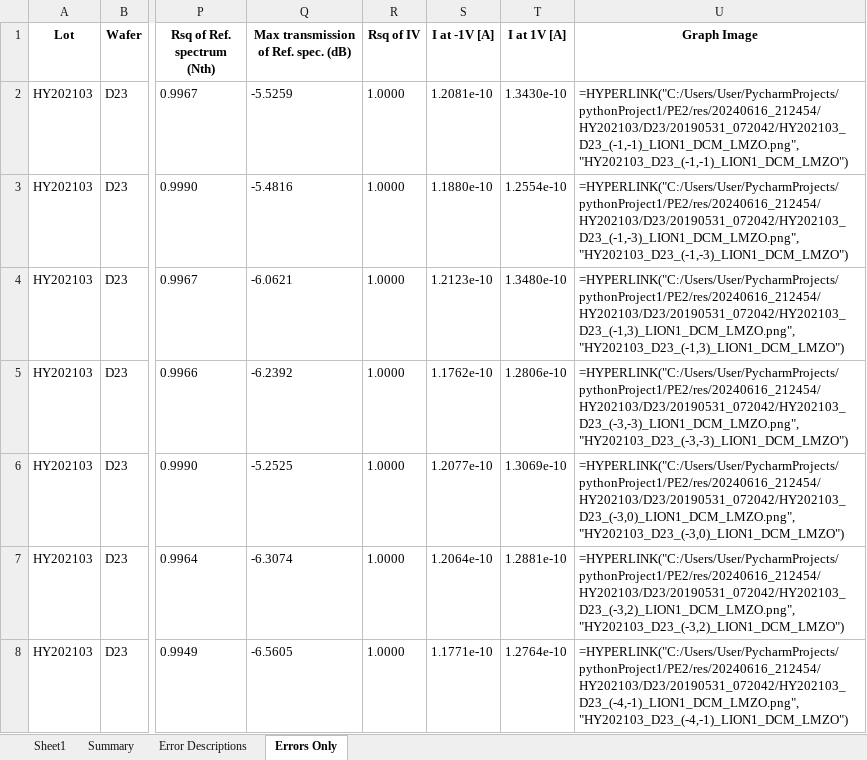
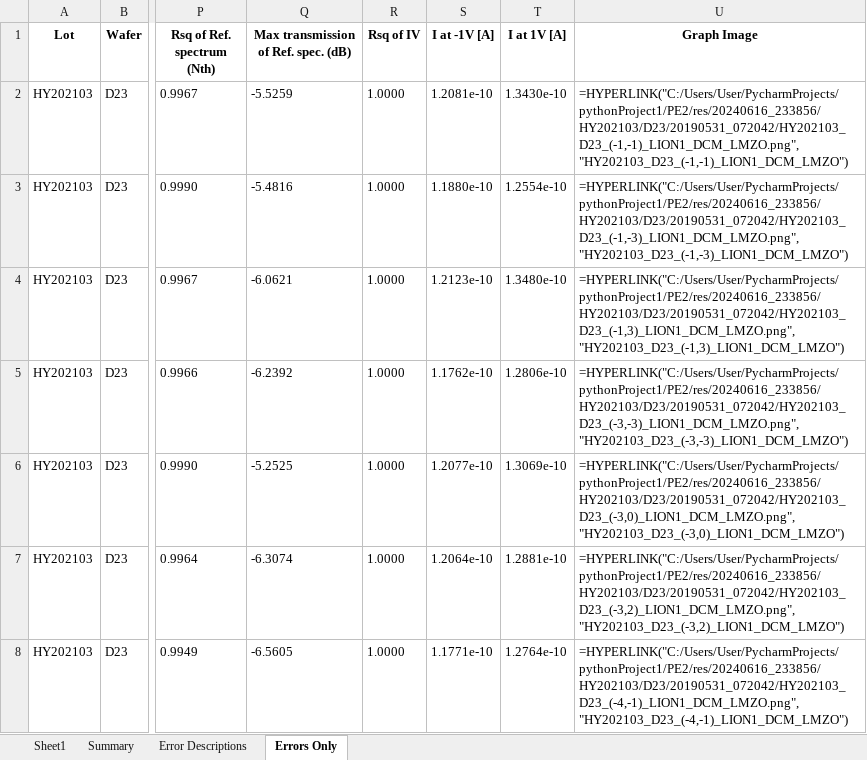
Before and after one commit to LeeSeungjae0/PE2, an Excel workbook: doc/needed/analysis_result_ex.xlsx, sheet Errors Only, drawn as a sheet; only a part is shown, gaps mark what is left out; values as stored, in another font and other column widths than the file's, no borders; formulas without a stored value are shown as written; the diff covers the shown part only; the diff names each change by its address in the sheet, - before the commit and + after, or states it on an @@ line.

```diff
--- a/doc/needed/analysis_result_ex.xlsx (sheet Errors Only)
+++ b/doc/needed/analysis_result_ex.xlsx (sheet Errors Only)
-U2 (Graph Image): =HYPERLINK("C:/Users/User/PycharmProjects/pythonProject1/PE2/res/20240616_212454/HY202103/D23/20190531_072042/HY202103_D23_(-1,-1)_LION1_DCM_LMZO.png", "HY202103_D23_(-1,-1)_LION1_DCM_LMZO")
+U2 (Graph Image): =HYPERLINK("C:/Users/User/PycharmProjects/pythonProject1/PE2/res/20240616_233856/HY202103/D23/20190531_072042/HY202103_D23_(-1,-1)_LION1_DCM_LMZO.png", "HY202103_D23_(-1,-1)_LION1_DCM_LMZO")
-U3 (Graph Image): =HYPERLINK("C:/Users/User/PycharmProjects/pythonProject1/PE2/res/20240616_212454/HY202103/D23/20190531_072042/HY202103_D23_(-1,-3)_LION1_DCM_LMZO.png", "HY202103_D23_(-1,-3)_LION1_DCM_LMZO")
+U3 (Graph Image): =HYPERLINK("C:/Users/User/PycharmProjects/pythonProject1/PE2/res/20240616_233856/HY202103/D23/20190531_072042/HY202103_D23_(-1,-3)_LION1_DCM_LMZO.png", "HY202103_D23_(-1,-3)_LION1_DCM_LMZO")
-U4 (Graph Image): =HYPERLINK("C:/Users/User/PycharmProjects/pythonProject1/PE2/res/20240616_212454/HY202103/D23/20190531_072042/HY202103_D23_(-1,3)_LION1_DCM_LMZO.png", "HY202103_D23_(-1,3)_LION1_DCM_LMZO")
+U4 (Graph Image): =HYPERLINK("C:/Users/User/PycharmProjects/pythonProject1/PE2/res/20240616_233856/HY202103/D23/20190531_072042/HY202103_D23_(-1,3)_LION1_DCM_LMZO.png", "HY202103_D23_(-1,3)_LION1_DCM_LMZO")
-U5 (Graph Image): =HYPERLINK("C:/Users/User/PycharmProjects/pythonProject1/PE2/res/20240616_212454/HY202103/D23/20190531_072042/HY202103_D23_(-3,-3)_LION1_DCM_LMZO.png", "HY202103_D23_(-3,-3)_LION1_DCM_LMZO")
+U5 (Graph Image): =HYPERLINK("C:/Users/User/PycharmProjects/pythonProject1/PE2/res/20240616_233856/HY202103/D23/20190531_072042/HY202103_D23_(-3,-3)_LION1_DCM_LMZO.png", "HY202103_D23_(-3,-3)_LION1_DCM_LMZO")
-U6 (Graph Image): =HYPERLINK("C:/Users/User/PycharmProjects/pythonProject1/PE2/res/20240616_212454/HY202103/D23/20190531_072042/HY202103_D23_(-3,0)_LION1_DCM_LMZO.png", "HY202103_D23_(-3,0)_LION1_DCM_LMZO")
+U6 (Graph Image): =HYPERLINK("C:/Users/User/PycharmProjects/pythonProject1/PE2/res/20240616_233856/HY202103/D23/20190531_072042/HY202103_D23_(-3,0)_LION1_DCM_LMZO.png", "HY202103_D23_(-3,0)_LION1_DCM_LMZO")
-U7 (Graph Image): =HYPERLINK("C:/Users/User/PycharmProjects/pythonProject1/PE2/res/20240616_212454/HY202103/D23/20190531_072042/HY202103_D23_(-3,2)_LION1_DCM_LMZO.png", "HY202103_D23_(-3,2)_LION1_DCM_LMZO")
+U7 (Graph Image): =HYPERLINK("C:/Users/User/PycharmProjects/pythonProject1/PE2/res/20240616_233856/HY202103/D23/20190531_072042/HY202103_D23_(-3,2)_LION1_DCM_LMZO.png", "HY202103_D23_(-3,2)_LION1_DCM_LMZO")
-U8 (Graph Image): =HYPERLINK("C:/Users/User/PycharmProjects/pythonProject1/PE2/res/20240616_212454/HY202103/D23/20190531_072042/HY202103_D23_(-4,-1)_LION1_DCM_LMZO.png", "HY202103_D23_(-4,-1)_LION1_DCM_LMZO")
+U8 (Graph Image): =HYPERLINK("C:/Users/User/PycharmProjects/pythonProject1/PE2/res/20240616_233856/HY202103/D23/20190531_072042/HY202103_D23_(-4,-1)_LION1_DCM_LMZO.png", "HY202103_D23_(-4,-1)_LION1_DCM_LMZO")
```
Also changed, not shown: 21 edited cells elsewhere in this sheet, sheet Sheet1, sheet Summary, sheet Error Descriptions, 2 other files.
